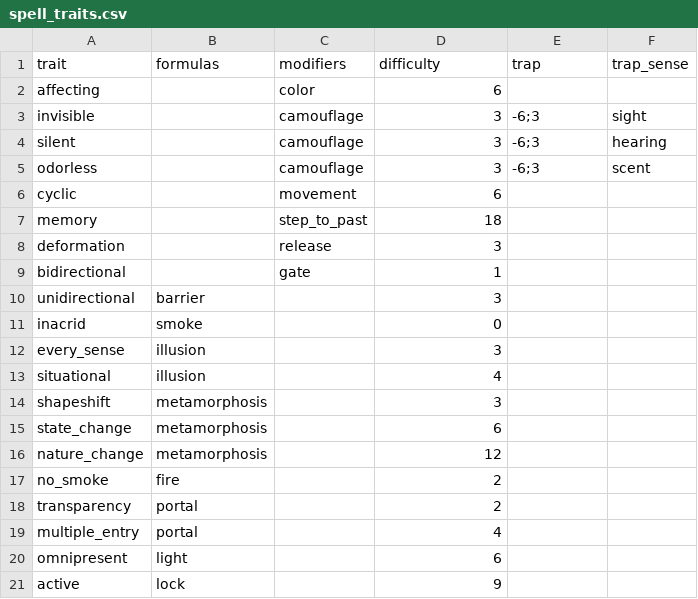
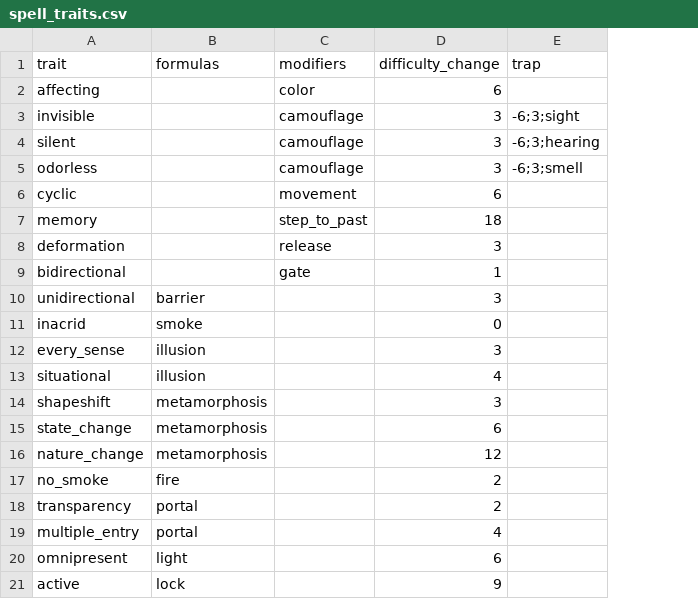
Before and after one commit to drdplusinfo/drdplus-therugist-spells, a CSV file: DrdPlus/Theurgist/Formulas/CastingParameters/data/spell_traits.csv, drawn as a sheet; the diff names each change by its address in the sheet, - before the commit and + after, or states it on an @@ line.

Commit message:
fix: Trap can beoptinal

```diff
--- a/DrdPlus/Theurgist/Formulas/CastingParameters/data/spell_traits.csv
+++ b/DrdPlus/Theurgist/Formulas/CastingParameters/data/spell_traits.csv
-column F (trap_sense), rows 3-5: sight | hearing | scent
-D1: difficulty
+D1: difficulty_change
-E3 (trap): -6;3
+E3 (trap): -6;3;sight
-E4 (trap): -6;3
+E4 (trap): -6;3;hearing
-E5 (trap): -6;3
+E5 (trap): -6;3;smell
```
Also changed, not shown: 5 other files.
